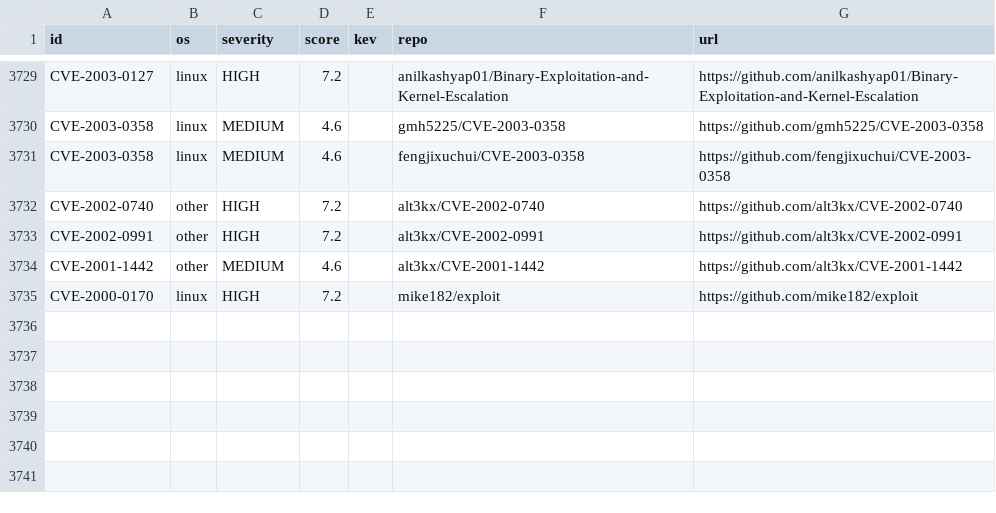
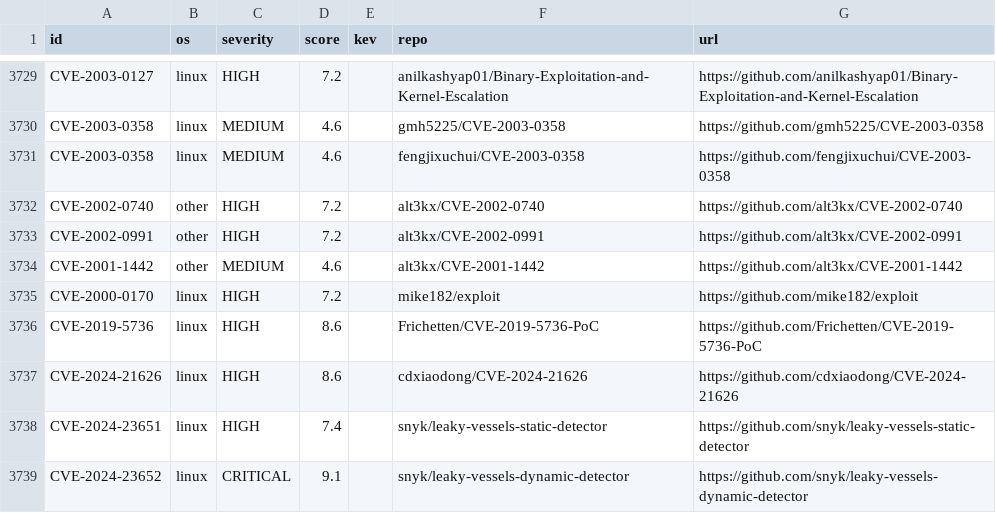
Before and after one commit to kevinpratama102/AutoRoot, a CSV file: cve-lpe/pocs/poc-index.csv, drawn as a sheet; only a part is shown, gaps mark what is left out; the diff names each change by its address in the sheet, - before the commit and + after, or states it on an @@ line.

```diff
--- a/cve-lpe/pocs/poc-index.csv
+++ b/cve-lpe/pocs/poc-index.csv
+row 3736: CVE-2019-5736 | linux | HIGH | 8.6 |  | Frichetten/CVE-2019-5736-PoC | https://github.com/Frichetten/CVE-2019-5736-PoC
+row 3737: CVE-2024-21626 | linux | HIGH | 8.6 |  | cdxiaodong/CVE-2024-21626 | https://github.com/cdxiaodong/CVE-2024-21626
+row 3738: CVE-2024-23651 | linux | HIGH | 7.4 |  | snyk/leaky-vessels-static-detector | https://github.com/snyk/leaky-vessels-static-detector
+row 3739: CVE-2024-23652 | linux | CRITICAL | 9.1 |  | snyk/leaky-vessels-dynamic-detector | https://github.com/snyk/leaky-vessels-dynamic-detector
```
Also changed, not shown: cve-lpe/linux/linux-2019.csv, cve-lpe/linux/linux-2020.csv, 20 other files.
